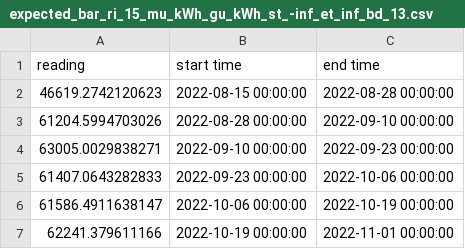
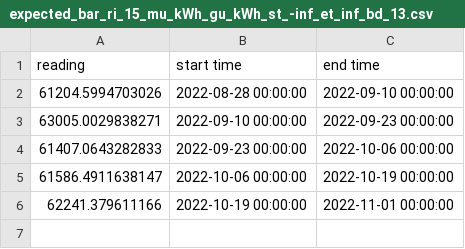
Before and after one commit to OpenEnergyDashboard/DesignDocs, a CSV file: testing/readingsData/expected_bar_ri_15_mu_kWh_gu_kWh_st_-inf_et_inf_bd_13.csv, drawn as a sheet.

```diff
--- a/testing/readingsData/expected_bar_ri_15_mu_kWh_gu_kWh_st_-inf_et_inf_bd_13.csv
+++ b/testing/readingsData/expected_bar_ri_15_mu_kWh_gu_kWh_st_-inf_et_inf_bd_13.csv
@@ -1,3 +1,2 @@
 reading,start time,end time
-46619.2742120623,2022-08-15 00:00:00,2022-08-28 00:00:00
 61204.5994703026,2022-08-28 00:00:00,2022-09-10 00:00:00
```
Also changed, not shown: 8 other files.
